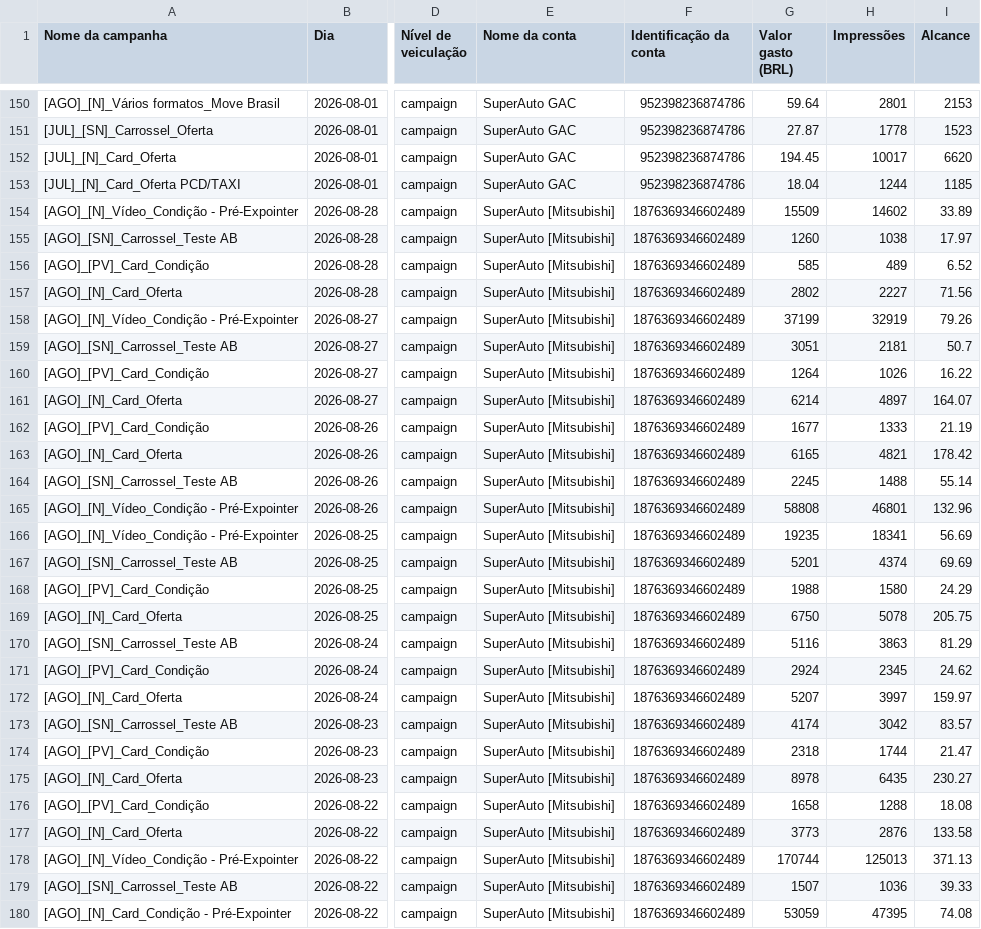
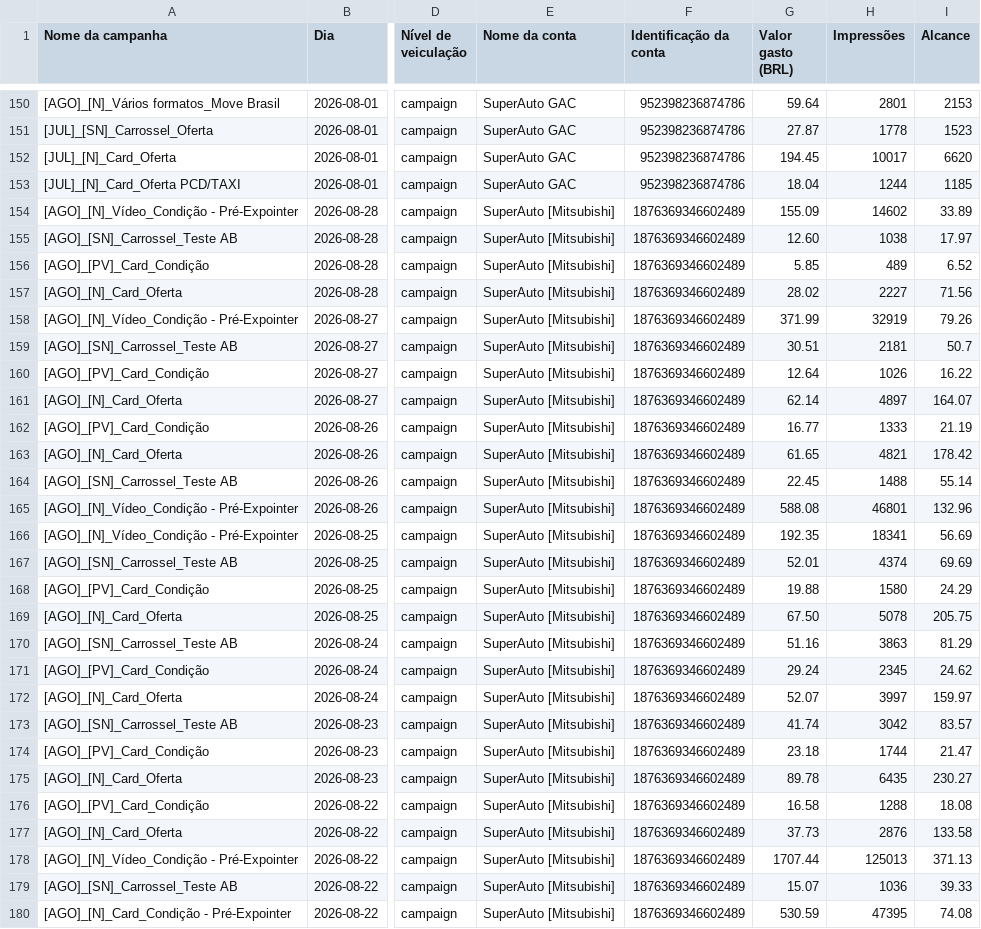
Before and after one commit to aldair-ad/advolue, a CSV file: relatorio_superauto.csv, drawn as a sheet; only a part is shown, gaps mark what is left out; the diff covers the shown part only; the diff names each change by its address in the sheet, - before the commit and + after, or states it on an @@ line.

Commit message:
Update relatorio_superauto.csv

```diff
--- a/relatorio_superauto.csv
+++ b/relatorio_superauto.csv
-G154 (Valor gasto (BRL)): 15509
+G154 (Valor gasto (BRL)): 155.09
-G155 (Valor gasto (BRL)): 1260
+G155 (Valor gasto (BRL)): 12.60
-G156 (Valor gasto (BRL)): 585
+G156 (Valor gasto (BRL)): 5.85
-G157 (Valor gasto (BRL)): 2802
+G157 (Valor gasto (BRL)): 28.02
-G158 (Valor gasto (BRL)): 37199
+G158 (Valor gasto (BRL)): 371.99
-G159 (Valor gasto (BRL)): 3051
+G159 (Valor gasto (BRL)): 30.51
-G160 (Valor gasto (BRL)): 1264
+G160 (Valor gasto (BRL)): 12.64
-G161 (Valor gasto (BRL)): 6214
+G161 (Valor gasto (BRL)): 62.14
-G162 (Valor gasto (BRL)): 1677
+G162 (Valor gasto (BRL)): 16.77
-G163 (Valor gasto (BRL)): 6165
+G163 (Valor gasto (BRL)): 61.65
-G164 (Valor gasto (BRL)): 2245
+G164 (Valor gasto (BRL)): 22.45
-G165 (Valor gasto (BRL)): 58808
+G165 (Valor gasto (BRL)): 588.08
-G166 (Valor gasto (BRL)): 19235
+G166 (Valor gasto (BRL)): 192.35
-G167 (Valor gasto (BRL)): 5201
+G167 (Valor gasto (BRL)): 52.01
-G168 (Valor gasto (BRL)): 1988
+G168 (Valor gasto (BRL)): 19.88
-G169 (Valor gasto (BRL)): 6750
+G169 (Valor gasto (BRL)): 67.50
-G170 (Valor gasto (BRL)): 5116
+G170 (Valor gasto (BRL)): 51.16
-G171 (Valor gasto (BRL)): 2924
+G171 (Valor gasto (BRL)): 29.24
-G172 (Valor gasto (BRL)): 5207
+G172 (Valor gasto (BRL)): 52.07
-G173 (Valor gasto (BRL)): 4174
+G173 (Valor gasto (BRL)): 41.74
-G174 (Valor gasto (BRL)): 2318
+G174 (Valor gasto (BRL)): 23.18
-G175 (Valor gasto (BRL)): 8978
+G175 (Valor gasto (BRL)): 89.78
-G176 (Valor gasto (BRL)): 1658
+G176 (Valor gasto (BRL)): 16.58
-G177 (Valor gasto (BRL)): 3773
+G177 (Valor gasto (BRL)): 37.73
-G178 (Valor gasto (BRL)): 170744
+G178 (Valor gasto (BRL)): 1707.44
-G179 (Valor gasto (BRL)): 1507
+G179 (Valor gasto (BRL)): 15.07
-G180 (Valor gasto (BRL)): 53059
+G180 (Valor gasto (BRL)): 530.59
```
Also changed, not shown: 67 edited cells elsewhere in this file.
